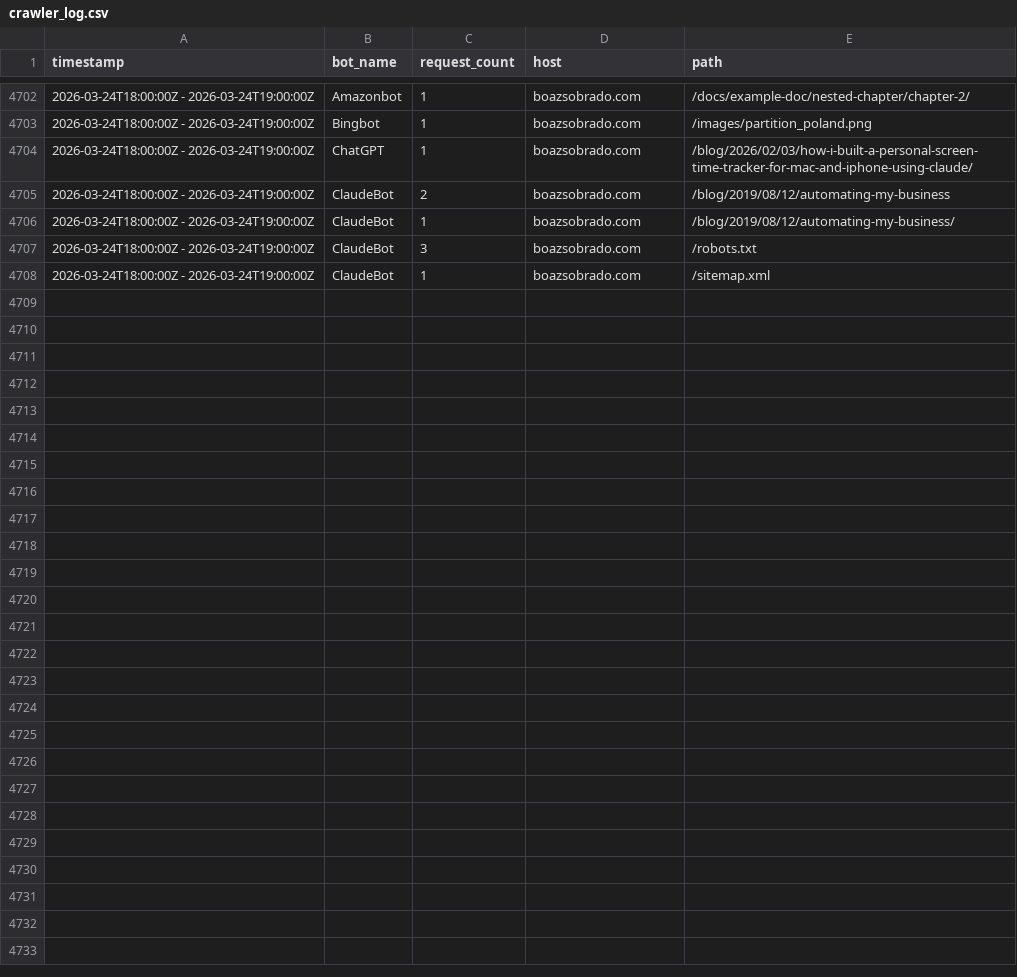
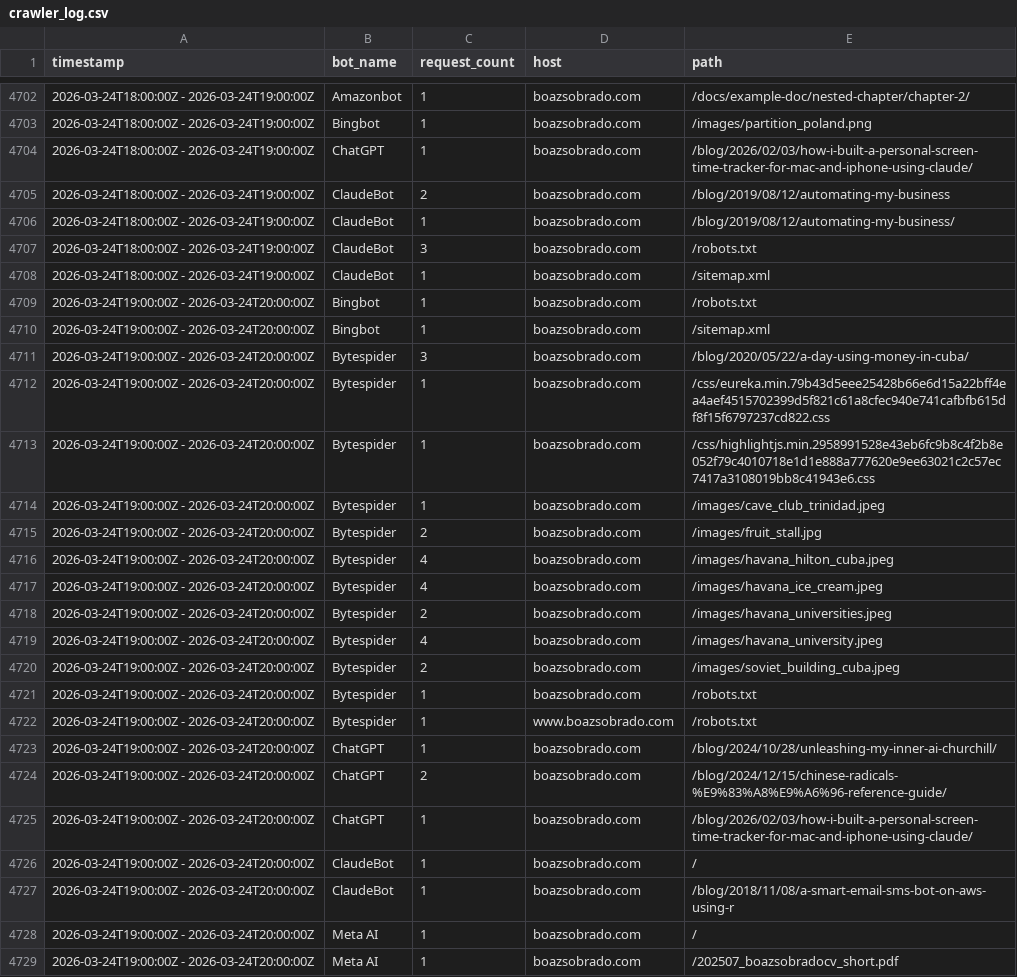
Before and after one commit to sobradob/sobradob.github.io, a CSV file: logs/crawler_log.csv, drawn as a sheet; only a part is shown, gaps mark what is left out; the diff names each change by its address in the sheet, - before the commit and + after, or states it on an @@ line.

```diff
--- a/logs/crawler_log.csv
+++ b/logs/crawler_log.csv
+row 4709: 2026-03-24T19:00:00Z - 2026-03-24T20:00:00Z | Bingbot | 1 | boazsobrado.com | /robots.txt
+row 4710: 2026-03-24T19:00:00Z - 2026-03-24T20:00:00Z | Bingbot | 1 | boazsobrado.com | /sitemap.xml
+row 4711: 2026-03-24T19:00:00Z - 2026-03-24T20:00:00Z | Bytespider | 3 | boazsobrado.com | /blog/2020/05/22/a-day-using-money-in-cuba/
+row 4712: 2026-03-24T19:00:00Z - 2026-03-24T20:00:00Z | Bytespider | 1 | boazsobrado.com | /css/eureka.min.79b43d5eee25428b66e6d15a22bff4ea4aef4515702399d5f821c61a8cfec940e741cafbfb615df8f15f6797237cd822.css
+row 4713: 2026-03-24T19:00:00Z - 2026-03-24T20:00:00Z | Bytespider | 1 | boazsobrado.com | /css/highlightjs.min.2958991528e43eb6fc9b8c4f2b8e052f79c4010718e1d1e888a777620e9ee63021c2c57ec7417a3108019bb8c41943e6.css
+row 4714: 2026-03-24T19:00:00Z - 2026-03-24T20:00:00Z | Bytespider | 1 | boazsobrado.com | /images/cave_club_trinidad.jpeg
+row 4715: 2026-03-24T19:00:00Z - 2026-03-24T20:00:00Z | Bytespider | 2 | boazsobrado.com | /images/fruit_stall.jpg
+row 4716: 2026-03-24T19:00:00Z - 2026-03-24T20:00:00Z | Bytespider | 4 | boazsobrado.com | /images/havana_hilton_cuba.jpeg
+row 4717: 2026-03-24T19:00:00Z - 2026-03-24T20:00:00Z | Bytespider | 4 | boazsobrado.com | /images/havana_ice_cream.jpeg
+row 4718: 2026-03-24T19:00:00Z - 2026-03-24T20:00:00Z | Bytespider | 2 | boazsobrado.com | /images/havana_universities.jpeg
+row 4719: 2026-03-24T19:00:00Z - 2026-03-24T20:00:00Z | Bytespider | 4 | boazsobrado.com | /images/havana_university.jpeg
+row 4720: 2026-03-24T19:00:00Z - 2026-03-24T20:00:00Z | Bytespider | 2 | boazsobrado.com | /images/soviet_building_cuba.jpeg
+row 4721: 2026-03-24T19:00:00Z - 2026-03-24T20:00:00Z | Bytespider | 1 | boazsobrado.com | /robots.txt
+row 4722: 2026-03-24T19:00:00Z - 2026-03-24T20:00:00Z | Bytespider | 1 | www.boazsobrado.com | /robots.txt
+row 4723: 2026-03-24T19:00:00Z - 2026-03-24T20:00:00Z | ChatGPT | 1 | boazsobrado.com | /blog/2024/10/28/unleashing-my-inner-ai-churchill/
+row 4724: 2026-03-24T19:00:00Z - 2026-03-24T20:00:00Z | ChatGPT | 2 | boazsobrado.com | /blog/2024/12/15/chinese-radicals-%E9%83%A8%E9%A6%96-reference-guide/
+row 4725: 2026-03-24T19:00:00Z - 2026-03-24T20:00:00Z | ChatGPT | 1 | boazsobrado.com | /blog/2026/02/03/how-i-built-a-personal-screen-time-tracker-for-mac-and-iphone-using-claude/
+row 4726: 2026-03-24T19:00:00Z - 2026-03-24T20:00:00Z | ClaudeBot | 1 | boazsobrado.com | /
+row 4727: 2026-03-24T19:00:00Z - 2026-03-24T20:00:00Z | ClaudeBot | 1 | boazsobrado.com | /blog/2018/11/08/a-smart-email-sms-bot-on-aws-using-r
+row 4728: 2026-03-24T19:00:00Z - 2026-03-24T20:00:00Z | Meta AI | 1 | boazsobrado.com | /
+row 4729: 2026-03-24T19:00:00Z - 2026-03-24T20:00:00Z | Meta AI | 1 | boazsobrado.com | /202507_boazsobradocv_short.pdf
```
